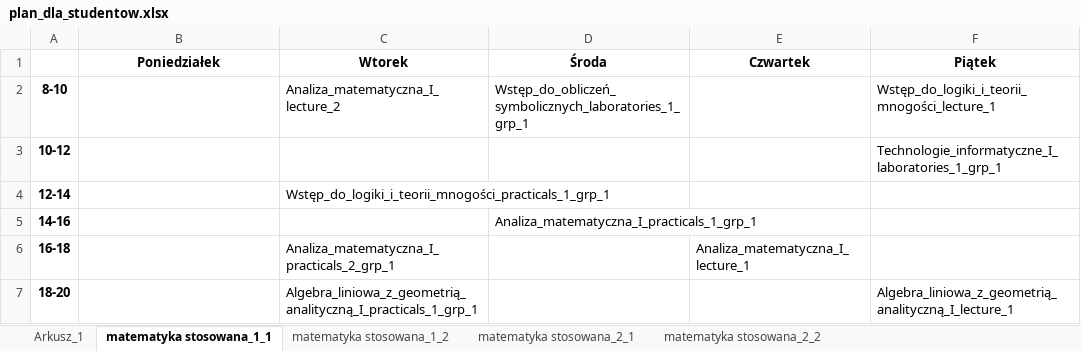
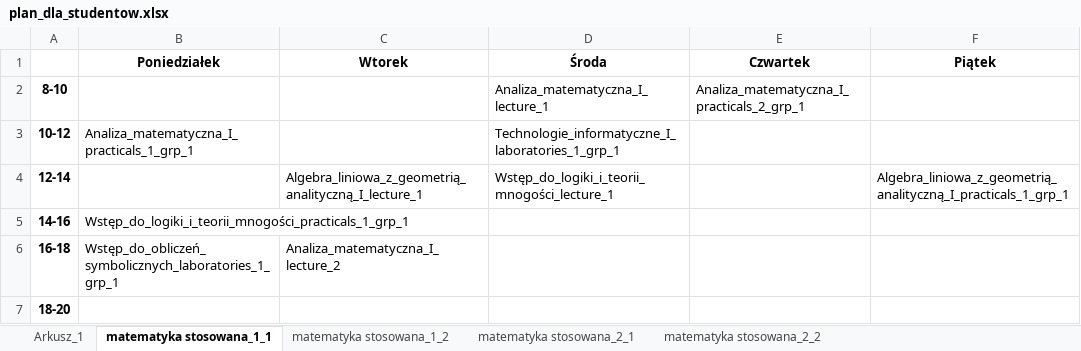
Before and after one commit to snosek/class_scheduling, an Excel workbook: plan_dla_studentow.xlsx, sheet matematyka stosowana_1_1, drawn as a sheet; values as stored, in another font and other column widths than the file's, no borders; the diff names each change by its address in the sheet, - before the commit and + after, or states it on an @@ line.

```diff
--- a/plan_dla_studentow.xlsx (sheet matematyka stosowana_1_1)
+++ b/plan_dla_studentow.xlsx (sheet matematyka stosowana_1_1)
-C2 (Wtorek): Analiza_matematyczna_I_lecture_2
+C2 (Wtorek): (empty)
-D2 (Środa): Wstęp_do_obliczeń_symbolicznych_laboratories_1_grp_1
+D2 (Środa): Analiza_matematyczna_I_lecture_1
-E2 (Czwartek): (empty)
+E2 (Czwartek): Analiza_matematyczna_I_practicals_2_grp_1
-F2 (Piątek): Wstęp_do_logiki_i_teorii_mnogości_lecture_1
+F2 (Piątek): (empty)
-B3 (Poniedziałek): (empty)
+B3 (Poniedziałek): Analiza_matematyczna_I_practicals_1_grp_1
-D3 (Środa): (empty)
+D3 (Środa): Technologie_informatyczne_I_laboratories_1_grp_1
-F3 (Piątek): Technologie_informatyczne_I_laboratories_1_grp_1
+F3 (Piątek): (empty)
-C4 (Wtorek): Wstęp_do_logiki_i_teorii_mnogości_practicals_1_grp_1
+C4 (Wtorek): Algebra_liniowa_z_geometrią_analityczną_I_lecture_1
-D4 (Środa): (empty)
+D4 (Środa): Wstęp_do_logiki_i_teorii_mnogości_lecture_1
-F4 (Piątek): (empty)
+F4 (Piątek): Algebra_liniowa_z_geometrią_analityczną_I_practicals_1_grp_1
-B5 (Poniedziałek): (empty)
+B5 (Poniedziałek): Wstęp_do_logiki_i_teorii_mnogości_practicals_1_grp_1
-D5 (Środa): Analiza_matematyczna_I_practicals_1_grp_1
+D5 (Środa): (empty)
-B6 (Poniedziałek): (empty)
+B6 (Poniedziałek): Wstęp_do_obliczeń_symbolicznych_laboratories_1_grp_1
-C6 (Wtorek): Analiza_matematyczna_I_practicals_2_grp_1
+C6 (Wtorek): Analiza_matematyczna_I_lecture_2
-E6 (Czwartek): Analiza_matematyczna_I_lecture_1
+E6 (Czwartek): (empty)
-C7 (Wtorek): Algebra_liniowa_z_geometrią_analityczną_I_practicals_1_grp_1
+C7 (Wtorek): (empty)
-F7 (Piątek): Algebra_liniowa_z_geometrią_analityczną_I_lecture_1
+F7 (Piątek): (empty)
```
Also changed, not shown: sheet matematyka stosowana_1_2, 2 other files.
